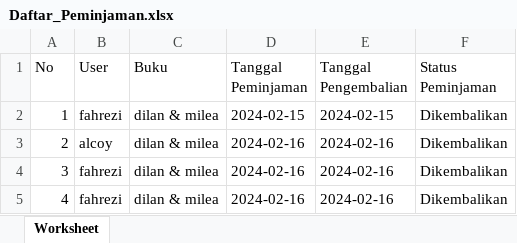
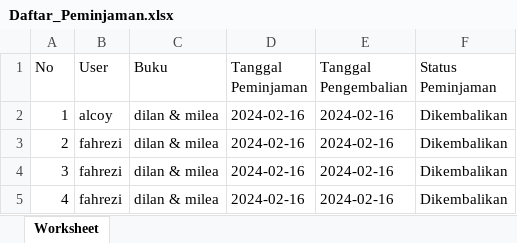
Before and after one commit to FahreziEzzi/MFPB, an Excel workbook: peminjaman/Daftar_Peminjaman.xlsx, sheet Worksheet, drawn as a sheet; values as stored, in another font and other column widths than the file's, no borders; the diff names each change by its address in the sheet, - before the commit and + after, or states it on an @@ line.

```diff
--- a/peminjaman/Daftar_Peminjaman.xlsx (sheet Worksheet)
+++ b/peminjaman/Daftar_Peminjaman.xlsx (sheet Worksheet)
-B2 (User): fahrezi
+B2 (User): alcoy
-D2 (Tanggal Peminjaman): 2024-02-15
+D2 (Tanggal Peminjaman): 2024-02-16
-E2 (Tanggal Pengembalian): 2024-02-15
+E2 (Tanggal Pengembalian): 2024-02-16
-B3 (User): alcoy
+B3 (User): fahrezi
```
Also changed, not shown: 15 other files.
